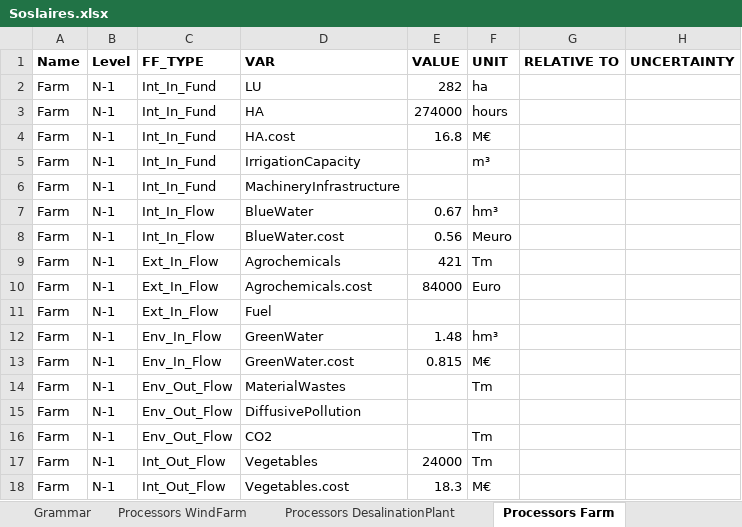
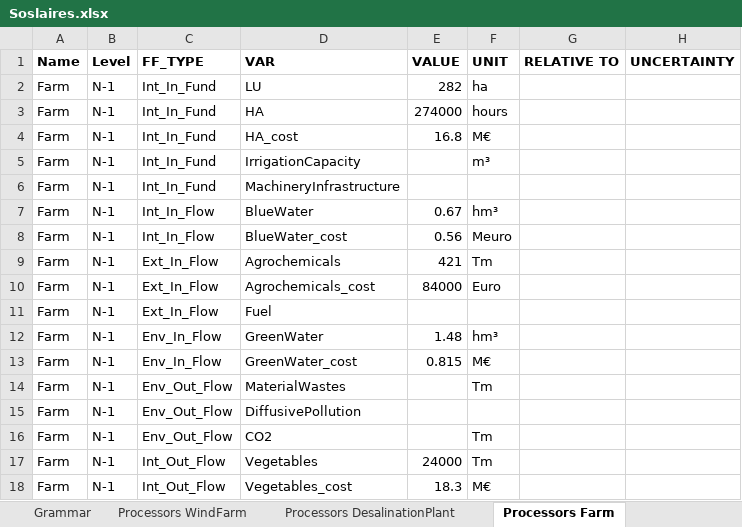
Before and after one commit to MAGIC-nexus/nis-backend, an Excel workbook: backend_tests/z_input_files/Soslaires.xlsx, sheet Processors Farm, drawn as a sheet; only a part is shown; values as stored, in another font and other column widths than the file's, no borders; the diff names each change by its address in the sheet, - before the commit and + after, or states it on an @@ line.

```diff
--- a/backend_tests/z_input_files/Soslaires.xlsx (sheet Processors Farm)
+++ b/backend_tests/z_input_files/Soslaires.xlsx (sheet Processors Farm)
-D4 (VAR): HA.cost
+D4 (VAR): HA_cost
-D8 (VAR): BlueWater.cost
+D8 (VAR): BlueWater_cost
-D10 (VAR): Agrochemicals.cost
+D10 (VAR): Agrochemicals_cost
-D13 (VAR): GreenWater.cost
+D13 (VAR): GreenWater_cost
-D18 (VAR): Vegetables.cost
+D18 (VAR): Vegetables_cost
```
Also changed, not shown: sheet Processors DesalinationPlant, sheet Processors WindFarm, 11 other files.
